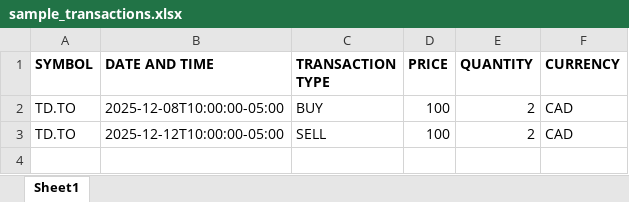
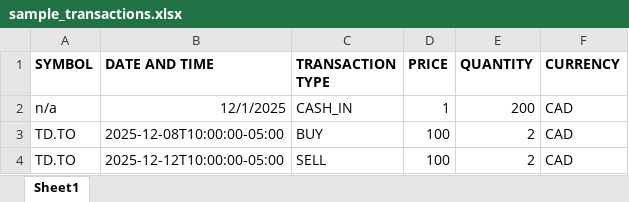
Before and after one commit to wgryc/athena-os, an Excel workbook: sample_transactions.xlsx, sheet Sheet1, drawn as a sheet; values as stored, in another font and other column widths than the file's, no borders; the diff names each change by its address in the sheet, - before the commit and + after, or states it on an @@ line.

```diff
--- a/sample_transactions.xlsx (sheet Sheet1)
+++ b/sample_transactions.xlsx (sheet Sheet1)
+row 2: n/a | 12/1/2025 | CASH_IN | 1 | 200 | CAD
```
Also changed, not shown: 34 other files.
